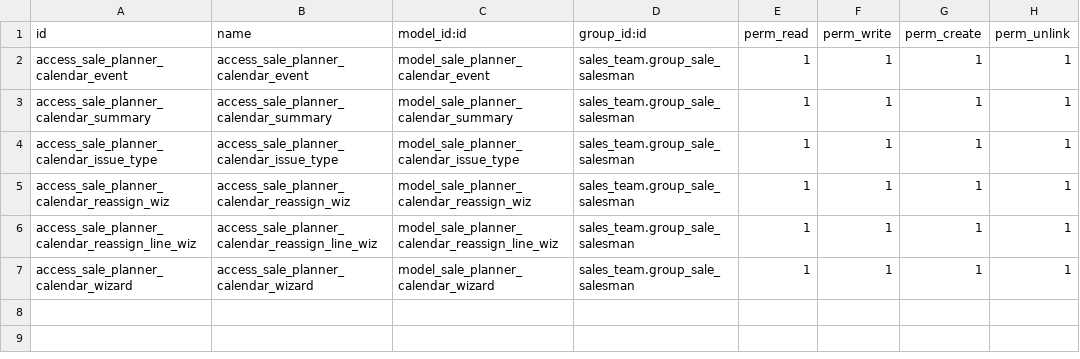
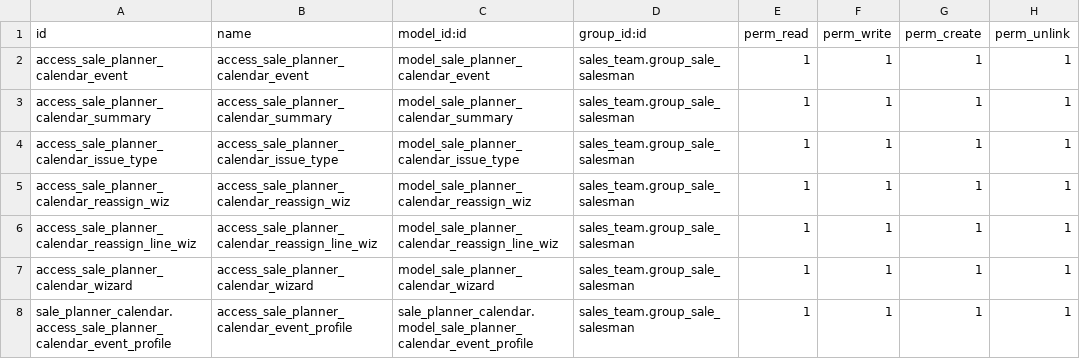
Before and after one commit to OCA/sale-workflow, a CSV file: sale_planner_calendar/security/ir.model.access.csv, drawn as a sheet.

Commit message:
[IMP] sale_planner_calendar: Design improves and new buttons in calendar planner event
Improvements made:

- Profile for calendar events that will allow an icon to be displayed in the kanban view of the visit. It can also be configured from a recurring event.
- Tree view to edit and add new profiles with their icons which will be fontawesome text strings (e.g fa-user).
- New buttons in the kanban view of the visit: Location, Whatsapp
- Some improvements in the structure to make it responsive with the new addition of buttons that may or may not be visible.

TT48632

```diff
--- a/sale_planner_calendar/security/ir.model.access.csv
+++ b/sale_planner_calendar/security/ir.model.access.csv
@@ -7 +7,2 @@ access_sale_planner_calendar_reassign_line_wiz,access_sale_planner_calendar_reas
 access_sale_planner_calendar_wizard,access_sale_planner_calendar_wizard,model_sale_planner_calendar_wizard,sales_team.group_sale_salesman,1,1,1,1
+sale_planner_calendar.access_sale_planner_calendar_event_profile,access_sale_planner_calendar_event_profile,sale_planner_calendar.model_sale_planner_calendar_event_profile,sales_team.group_sale_salesman,1,1,1,1
```
Also changed, not shown: 16 other files.
